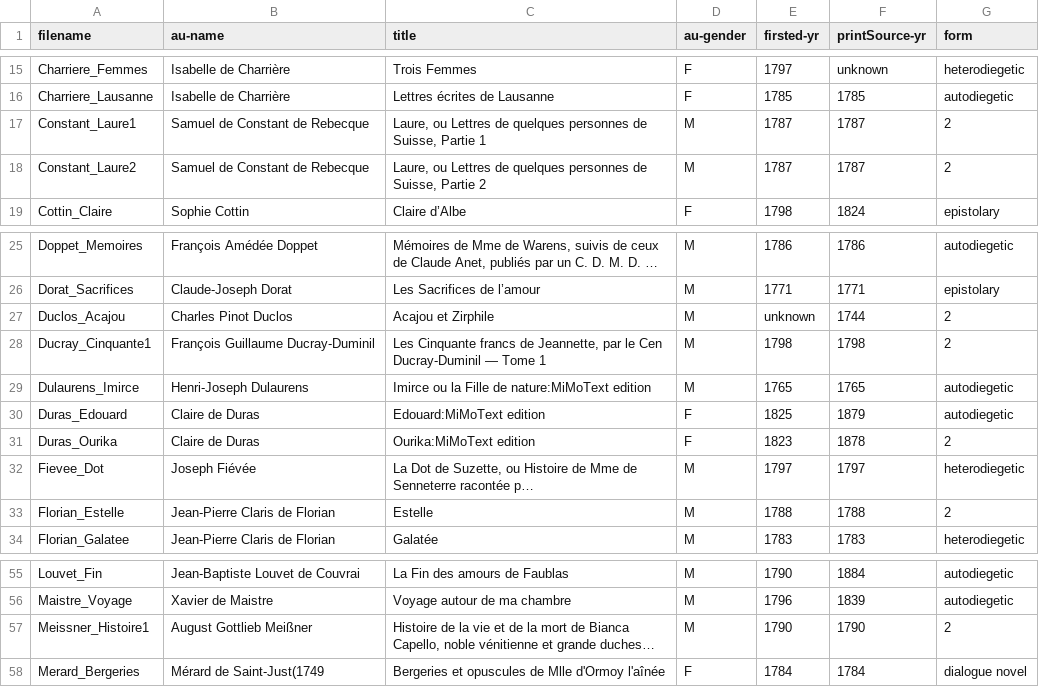
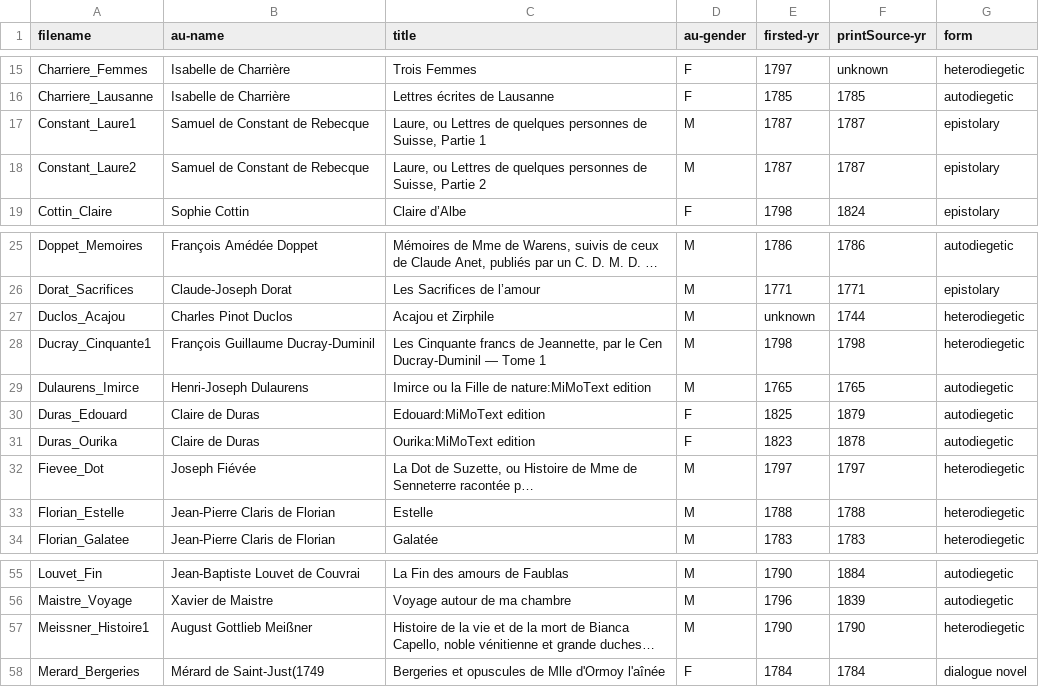
Before and after one commit to MiMoText/roman18, a TSV file: xml-tei_metadata.tsv, drawn as a sheet; only a part is shown, gaps mark what is left out; long unchanged cells end in …; the diff names each change by its address in the sheet, - before the commit and + after, or states it on an @@ line.

Commit message:
Added narration forms,update metadata table via skript

```diff
--- a/xml-tei_metadata.tsv
+++ b/xml-tei_metadata.tsv
-G17:G18 (form): 2
+G17:G18 (form): epistolary
-G27:G28 (form): 2
+G27:G28 (form): heterodiegetic
-G31 (form): 2
+G31 (form): autodiegetic
-G33 (form): 2
+G33 (form): heterodiegetic
-G57 (form): 2
+G57 (form): heterodiegetic
```
Also changed, not shown: 8 other files.
